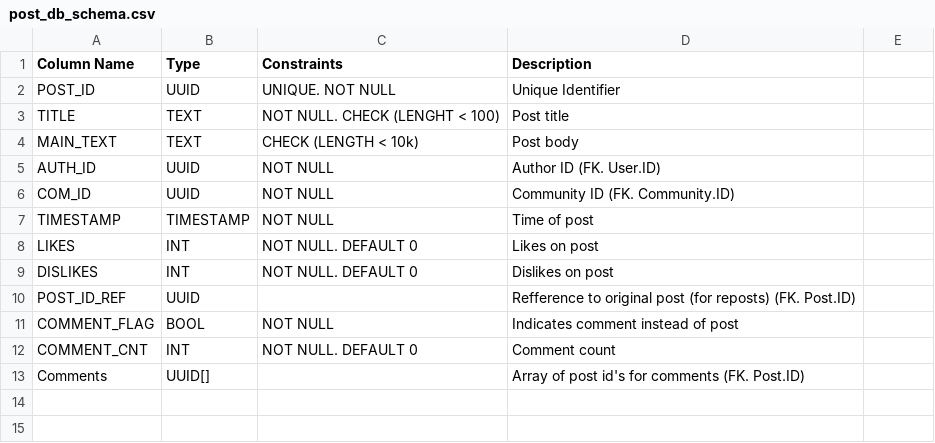
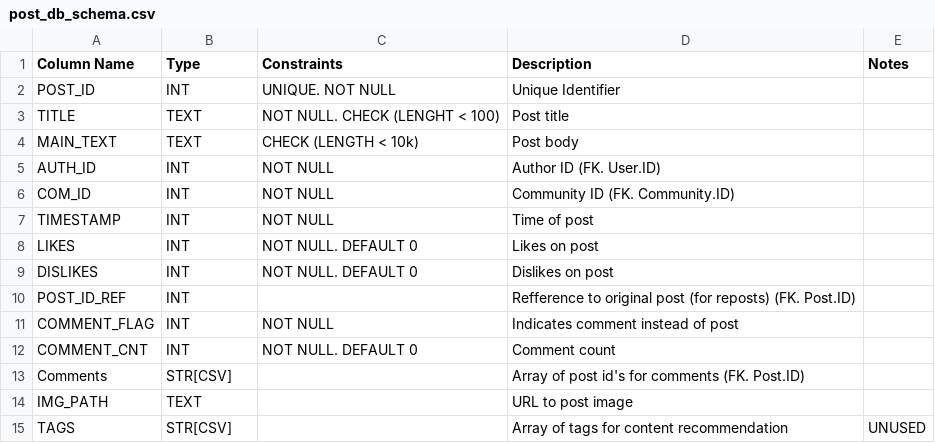
Before and after one commit to CCT2P2/Report, a CSV file: spec_sheets/DB/post_db_schema.csv, drawn as a sheet.

Commit message:
updated csv tables

```diff
--- a/spec_sheets/DB/post_db_schema.csv
+++ b/spec_sheets/DB/post_db_schema.csv
@@ -1,13 +1,15 @@
-Column Name,Type,Constraints,Description
-POST_ID,UUID,UNIQUE. NOT NULL,Unique Identifier
+Column Name,Type,Constraints,Description,Notes
+POST_ID,INT,UNIQUE. NOT NULL,Unique Identifier
 TITLE,TEXT,NOT NULL. CHECK (LENGHT < 100),Post title
 MAIN_TEXT,TEXT,CHECK (LENGTH < 10k),Post body
-AUTH_ID,UUID,NOT NULL,Author ID (FK. User.ID)
-COM_ID,UUID,NOT NULL,Community ID (FK. Community.ID)
-TIMESTAMP,TIMESTAMP,NOT NULL,Time of post
+AUTH_ID,INT,NOT NULL,Author ID (FK. User.ID)
+COM_ID,INT,NOT NULL,Community ID (FK. Community.ID)
+TIMESTAMP,INT,NOT NULL,Time of post
 LIKES,INT,NOT NULL. DEFAULT 0,Likes on post
 DISLIKES,INT,NOT NULL. DEFAULT 0,Dislikes on post
-POST_ID_REF,UUID,,Refference to original post (for reposts) (FK. Post.ID)
-COMMENT_FLAG,BOOL,NOT NULL,Indicates comment instead of post
+POST_ID_REF,INT,,Refference to original post (for reposts) (FK. Post.ID)
+COMMENT_FLAG,INT,NOT NULL,Indicates comment instead of post
 COMMENT_CNT,INT,NOT NULL. DEFAULT 0,Comment count
-Comments,UUID[],,Array of post id's for comments (FK. Post.ID)
+Comments,STR[CSV],,Array of post id's for comments (FK. Post.ID)
+IMG_PATH,TEXT,,URL to post image
+TAGS,STR[CSV],,Array of tags for content recommendation,UNUSED
```
Also changed, not shown: spec_sheets/DB/com_db_schema.csv, spec_sheets/DB/feed_db_schema.csv, 1 other file.
